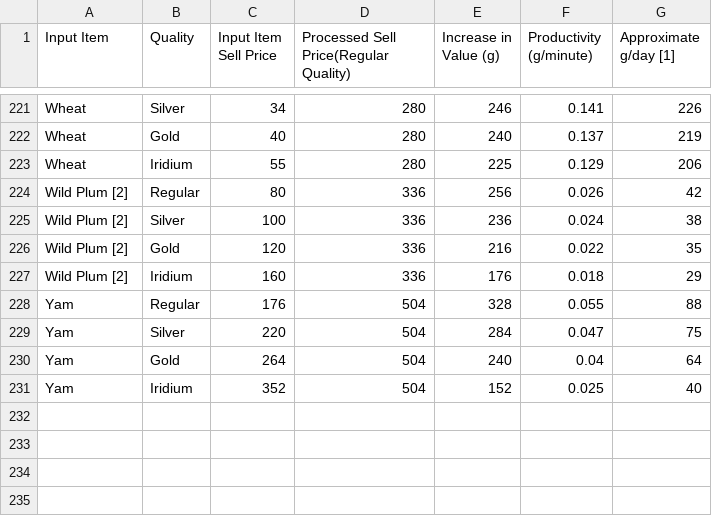
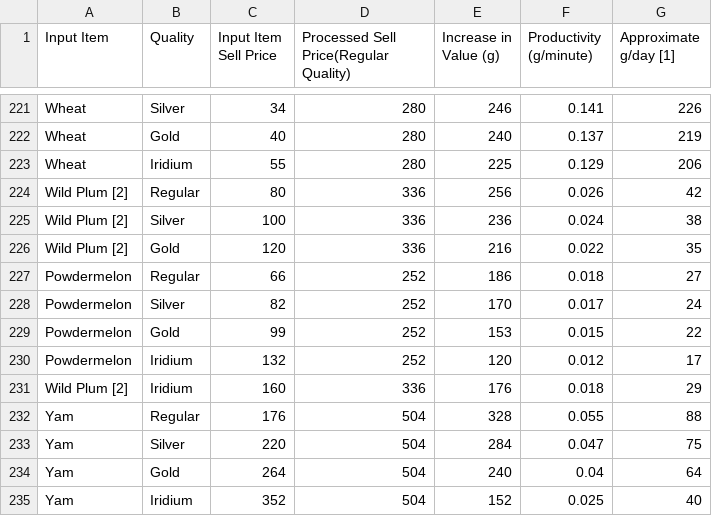
Before and after one commit to kaviho25/stardew_valley_artisan_productivity, a CSV file: keg_productivity_original.csv, drawn as a sheet; only a part is shown, gaps mark what is left out.

Commit message:
Added Powdermelon

```diff
--- a/keg_productivity_original.csv
+++ b/keg_productivity_original.csv
@@ -226,2 +226,6 @@ Wild Plum [2],Silver,100,336,236,0.024,38
 Wild Plum [2],Gold,120,336,216,0.022,35
+Powdermelon,Regular,66,252,186,0.018,27
+Powdermelon,Silver,82,252,170,0.017,24
+Powdermelon,Gold,99,252,153,0.015,22
+Powdermelon,Iridium,132,252,120,0.012,17
 Wild Plum [2],Iridium,160,336,176,0.018,29
```
